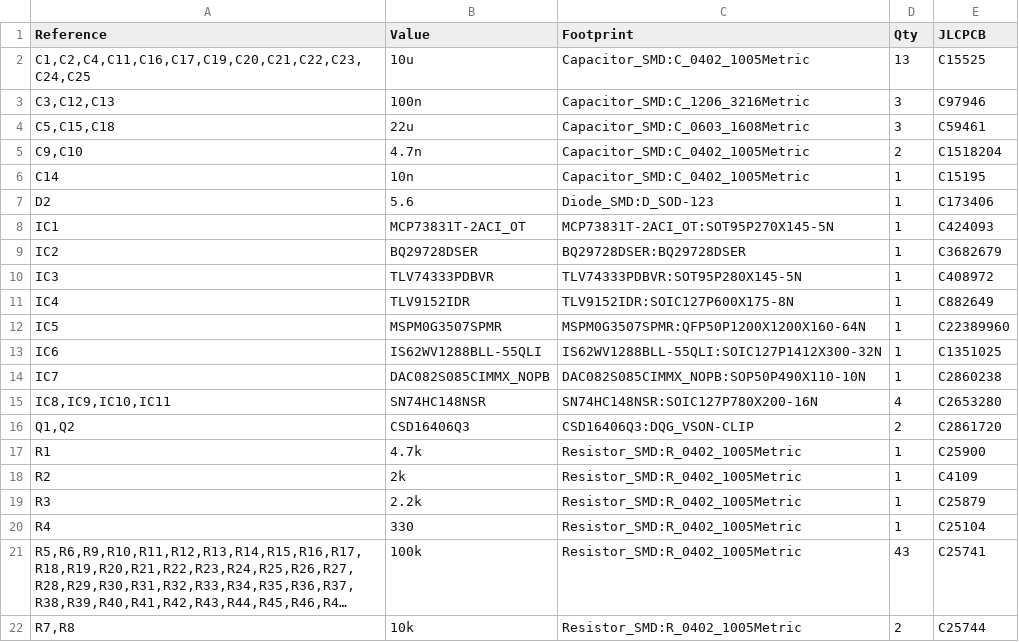
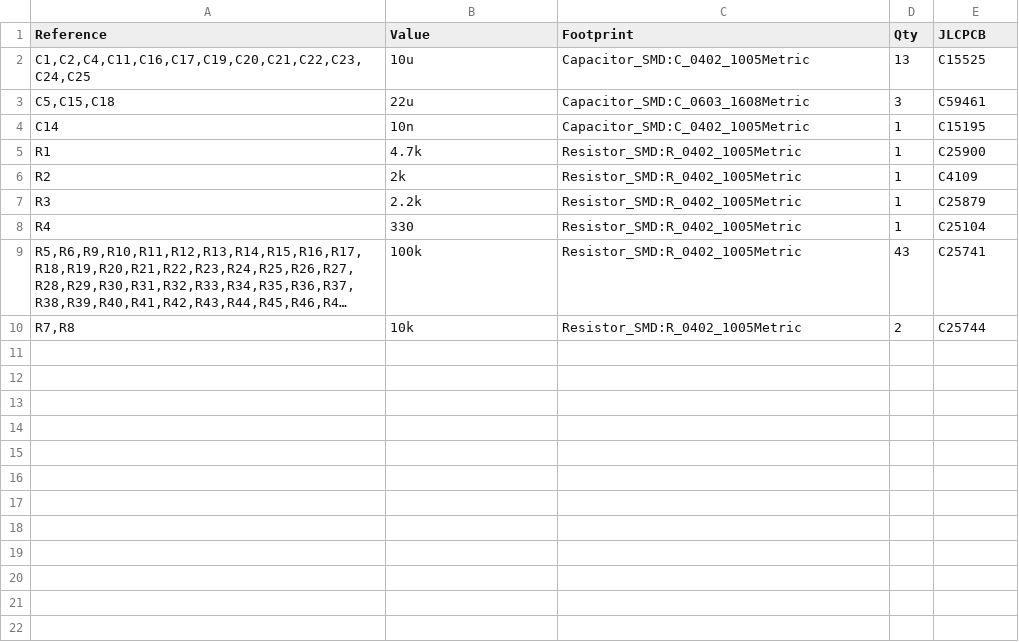
Before and after one commit to MatthewNutt5/MicroTracker, a CSV file: kicad/source/mt-fab/mt-jlc.csv, drawn as a sheet; long unchanged cells end in ….

```diff
--- a/kicad/source/mt-fab/mt-jlc.csv
+++ b/kicad/source/mt-fab/mt-jlc.csv
@@ -2,16 +2,4 @@ Reference,Value,Footprint,Qty,JLCPCB
 "C1,C2,C4,C11,C16,C17,C19,C20,C21,C22,C23,C24,C25",10u,Capacitor_SMD:C_0402_1005Metric,13,C15525
-"C3,C12,C13",100n,Capacitor_SMD:C_1206_3216Metric,3,C97946
 "C5,C15,C18",22u,Capacitor_SMD:C_0603_1608Metric,3,C59461
-"C9,C10",4.7n,Capacitor_SMD:C_0402_1005Metric,2,C1518204
 C14,10n,Capacitor_SMD:C_0402_1005Metric,1,C15195
-D2,5.6,Diode_SMD:D_SOD-123,1,C173406
-IC1,MCP73831T-2ACI_OT,MCP73831T-2ACI_OT:SOT95P270X145-5N,1,C424093
-IC2,BQ29728DSER,BQ29728DSER:BQ29728DSER,1,C3682679
-IC3,TLV74333PDBVR,TLV74333PDBVR:SOT95P280X145-5N,1,C408972
-IC4,TLV9152IDR,TLV9152IDR:SOIC127P600X175-8N,1,C882649
-IC5,MSPM0G3507SPMR,MSPM0G3507SPMR:QFP50P1200X1200X160-64N,1,C22389960
-IC6,IS62WV1288BLL-55QLI,IS62WV1288BLL-55QLI:SOIC127P1412X300-32N,1,C1351025
-IC7,DAC082S085CIMMX_NOPB,DAC082S085CIMMX_NOPB:SOP50P490X110-10N,1,C2860238
-"IC8,IC9,IC10,IC11",SN74HC148NSR,SN74HC148NSR:SOIC127P780X200-16N,4,C2653280
-"Q1,Q2",CSD16406Q3,CSD16406Q3:DQG_VSON-CLIP,2,C2861720
 R1,4.7k,Resistor_SMD:R_0402_1005Metric,1,C25900
```
Also changed, not shown: kicad/source/mt-fab/mt-top-pos.csv, 19 other files.
